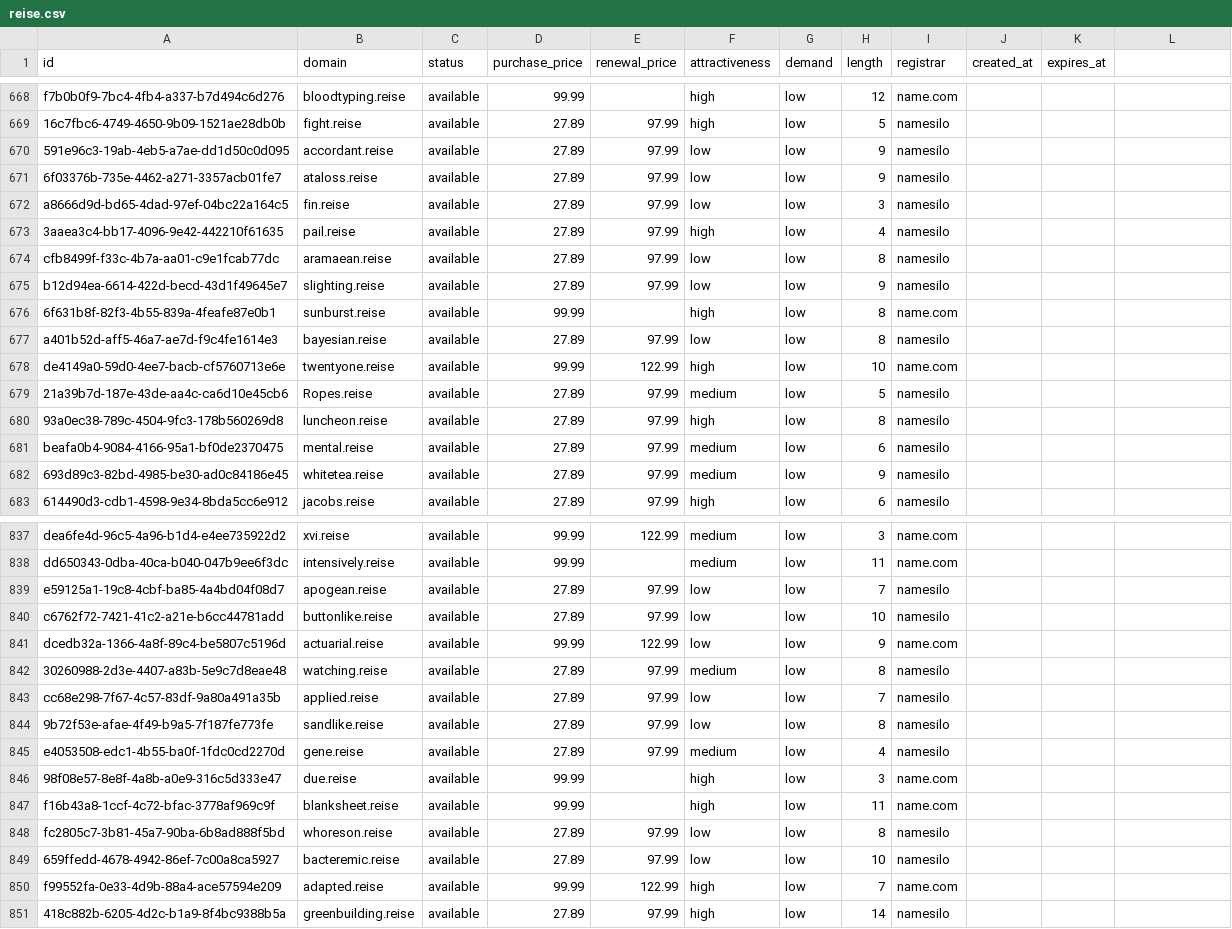
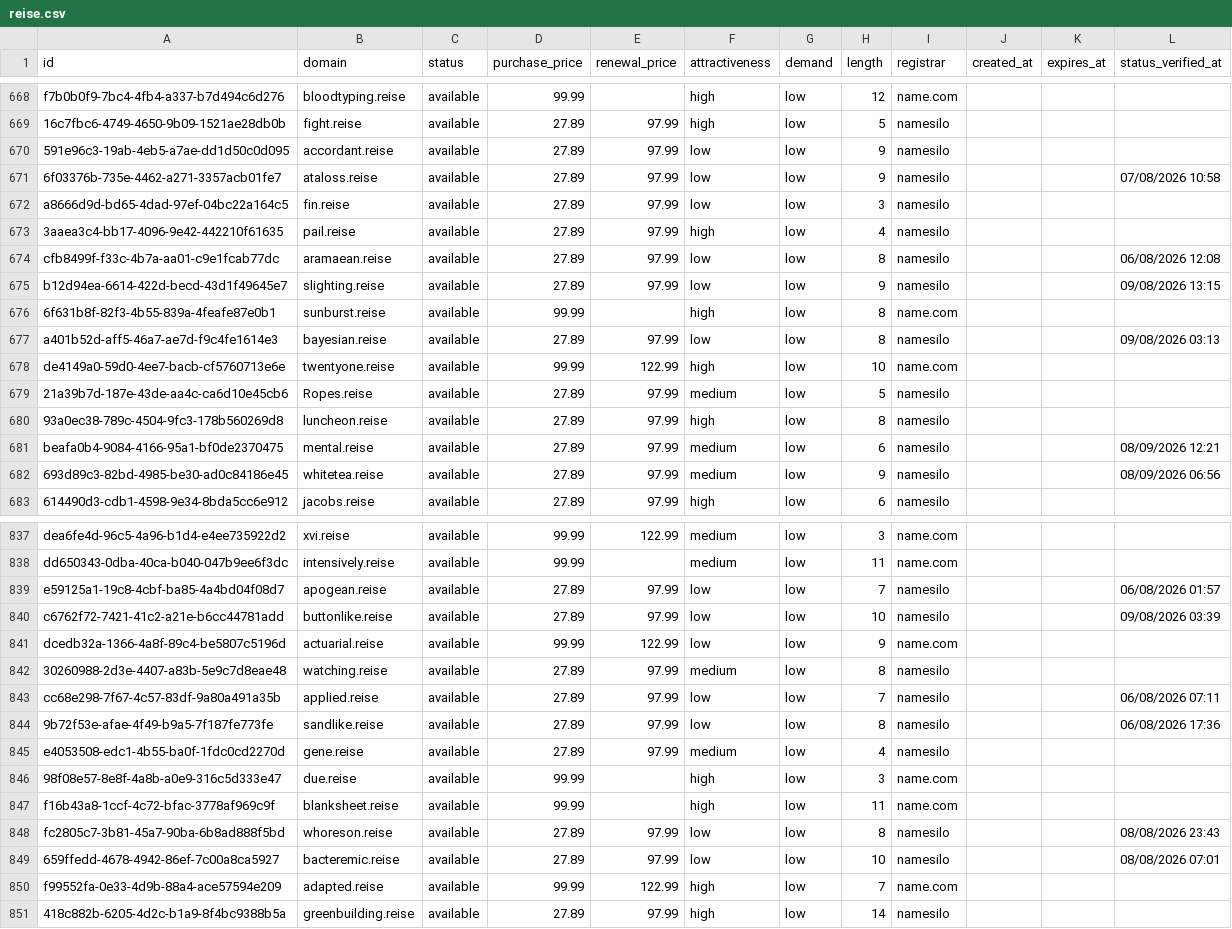
Before and after one commit to UniqueDomains/reise-oneword-domains, a CSV file: reise.csv, drawn as a sheet; only a part is shown, gaps mark what is left out; the diff covers the shown part only.

```diff
--- a/reise.csv
+++ b/reise.csv
@@ -1 +1 @@
-id,domain,status,purchase_price,renewal_price,attractiveness,demand,length,registrar,created_at,expires_at
+id,domain,status,purchase_price,renewal_price,attractiveness,demand,length,registrar,created_at,expires_at,status_verified_at
@@ -671 +671 @@ f7b0b0f9-7bc4-4fb4-a337-b7d494c6d276,bloodtyping.reise,available,99.99,,high,low
-6f03376b-735e-4462-a271-3357acb01fe7,ataloss.reise,available,27.89,97.99,low,low,9,namesilo,,
+6f03376b-735e-4462-a271-3357acb01fe7,ataloss.reise,available,27.89,97.99,low,low,9,namesilo,,,07/08/2026 10:58
@@ -674,2 +674,2 @@ a8666d9d-bd65-4dad-97ef-04bc22a164c5,fin.reise,available,27.89,97.99,low,low,3,n
-cfb8499f-f33c-4b7a-aa01-c9e1fcab77dc,aramaean.reise,available,27.89,97.99,low,low,8,namesilo,,
-b12d94ea-6614-422d-becd-43d1f49645e7,slighting.reise,available,27.89,97.99,low,low,9,namesilo,,
+cfb8499f-f33c-4b7a-aa01-c9e1fcab77dc,aramaean.reise,available,27.89,97.99,low,low,8,namesilo,,,06/08/2026 12:08
+b12d94ea-6614-422d-becd-43d1f49645e7,slighting.reise,available,27.89,97.99,low,low,9,namesilo,,,09/08/2026 13:15
@@ -677 +677 @@ b12d94ea-6614-422d-becd-43d1f49645e7,slighting.reise,available,27.89,97.99,low,l
-a401b52d-aff5-46a7-ae7d-f9c4fe1614e3,bayesian.reise,available,27.89,97.99,low,low,8,namesilo,,
+a401b52d-aff5-46a7-ae7d-f9c4fe1614e3,bayesian.reise,available,27.89,97.99,low,low,8,namesilo,,,09/08/2026 03:13
@@ -681,2 +681,2 @@ de4149a0-59d0-4ee7-bacb-cf5760713e6e,twentyone.reise,available,99.99,122.99,high
-beafa0b4-9084-4166-95a1-bf0de2370475,mental.reise,available,27.89,97.99,medium,low,6,namesilo,,
-693d89c3-82bd-4985-be30-ad0c84186e45,whitetea.reise,available,27.89,97.99,medium,low,9,namesilo,,
+beafa0b4-9084-4166-95a1-bf0de2370475,mental.reise,available,27.89,97.99,medium,low,6,namesilo,,,08/09/2026 12:21
+693d89c3-82bd-4985-be30-ad0c84186e45,whitetea.reise,available,27.89,97.99,medium,low,9,namesilo,,,08/09/2026 06:56
@@ -839,2 +839,2 @@ dd650343-0dba-40ca-b040-047b9ee6f3dc,intensively.reise,available,99.99,,medium,l
-e59125a1-19c8-4cbf-ba85-4a4bd04f08d7,apogean.reise,available,27.89,97.99,low,low,7,namesilo,,
-c6762f72-7421-41c2-a21e-b6cc44781add,buttonlike.reise,available,27.89,97.99,low,low,10,namesilo,,
+e59125a1-19c8-4cbf-ba85-4a4bd04f08d7,apogean.reise,available,27.89,97.99,low,low,7,namesilo,,,06/08/2026 01:57
+c6762f72-7421-41c2-a21e-b6cc44781add,buttonlike.reise,available,27.89,97.99,low,low,10,namesilo,,,09/08/2026 03:39
@@ -843,2 +843,2 @@ dcedb32a-1366-4a8f-89c4-be5807c5196d,actuarial.reise,available,99.99,122.99,low,
-cc68e298-7f67-4c57-83df-9a80a491a35b,applied.reise,available,27.89,97.99,low,low,7,namesilo,,
-9b72f53e-afae-4f49-b9a5-7f187fe773fe,sandlike.reise,available,27.89,97.99,low,low,8,namesilo,,
+cc68e298-7f67-4c57-83df-9a80a491a35b,applied.reise,available,27.89,97.99,low,low,7,namesilo,,,06/08/2026 07:11
+9b72f53e-afae-4f49-b9a5-7f187fe773fe,sandlike.reise,available,27.89,97.99,low,low,8,namesilo,,,06/08/2026 17:36
@@ -848,2 +848,2 @@ f16b43a8-1ccf-4c72-bfac-3778af969c9f,blanksheet.reise,available,99.99,,high,low,
-fc2805c7-3b81-45a7-90ba-6b8ad888f5bd,whoreson.reise,available,27.89,97.99,low,low,8,namesilo,,
-659ffedd-4678-4942-86ef-7c00a8ca5927,bacteremic.reise,available,27.89,97.99,low,low,10,namesilo,,
+fc2805c7-3b81-45a7-90ba-6b8ad888f5bd,whoreson.reise,available,27.89,97.99,low,low,8,namesilo,,,08/08/2026 23:43
+659ffedd-4678-4942-86ef-7c00a8ca5927,bacteremic.reise,available,27.89,97.99,low,low,10,namesilo,,,08/08/2026 07:01
```
Also changed, not shown: 130 edited cells elsewhere in this file, 6 other files.
